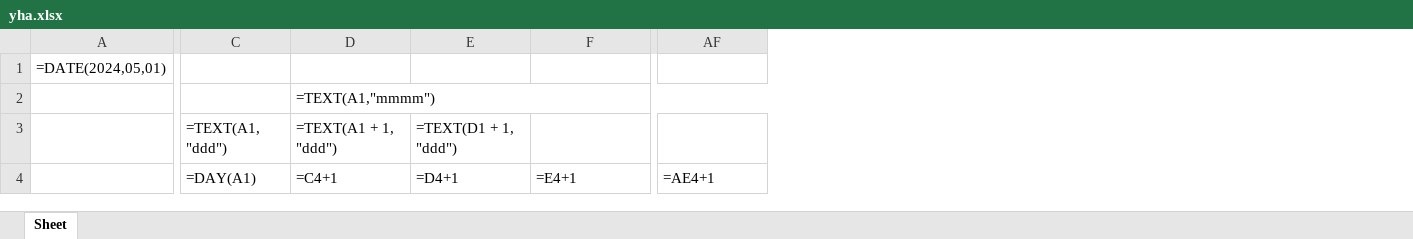
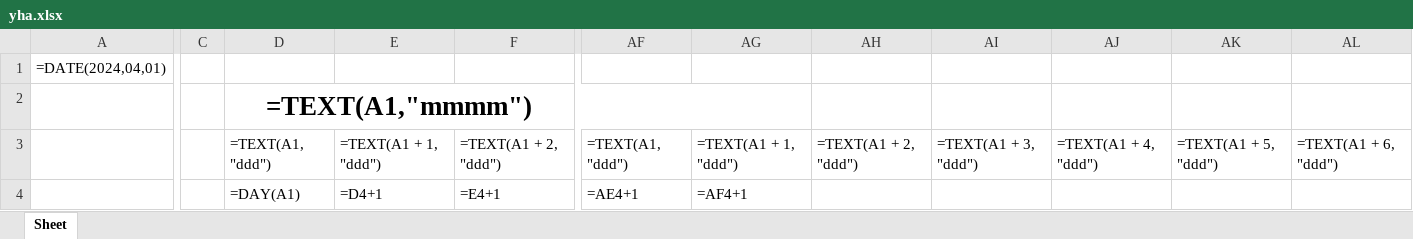
Before and after one commit to TxiagoFerreira/You-are-my-Sunshine, an Excel workbook: yha.xlsx, sheet Sheet, drawn as a sheet; only a part is shown, gaps mark what is left out; values as stored, in another font and other column widths than the file's, no borders; formulas without a stored value are shown as written; removed rows and columns are numbered as before the commit, all else as after; rows hold the shown columns only; the diff names each change by its address in the sheet, - before the commit and + after, or states it on an @@ line.

```diff
--- a/yha.xlsx (sheet Sheet)
+++ b/yha.xlsx (sheet Sheet)
-column A, row 1: =DATE(2024,05,01)
+column A, row 1: =DATE(2024,04,01)
+column C, empty
-column D, row 2: =TEXT(A1,"mmmm"); row 4: =C4+1
+column AG, row 4: =AF4+1
+column AH, empty
+column AI, empty
+column AJ, empty
+column AK, empty
+column AL, empty
-D2: (empty)
+D2: =TEXT(A1,"mmmm")
+D2:AG2 merged
-row 3:  | =TEXT(A1, "ddd") | =TEXT(A1 + 1, "ddd") | =TEXT(D1 + 1, "ddd")
+row 3:  |  | =TEXT(A1, "ddd") | =TEXT(A1 + 1, "ddd") | =TEXT(A1 + 2, "ddd") | =TEXT(A1, "ddd") | =TEXT(A1 + 1, "ddd") | =TEXT(A1 + 2, "ddd") | =TEXT(A1 + 3, "ddd") | =TEXT(A1 + 4, "ddd") | =TEXT(A1 + 5, "ddd") | =TEXT(A1 + 6, "ddd")
```
Also changed, not shown: 1 other file.
